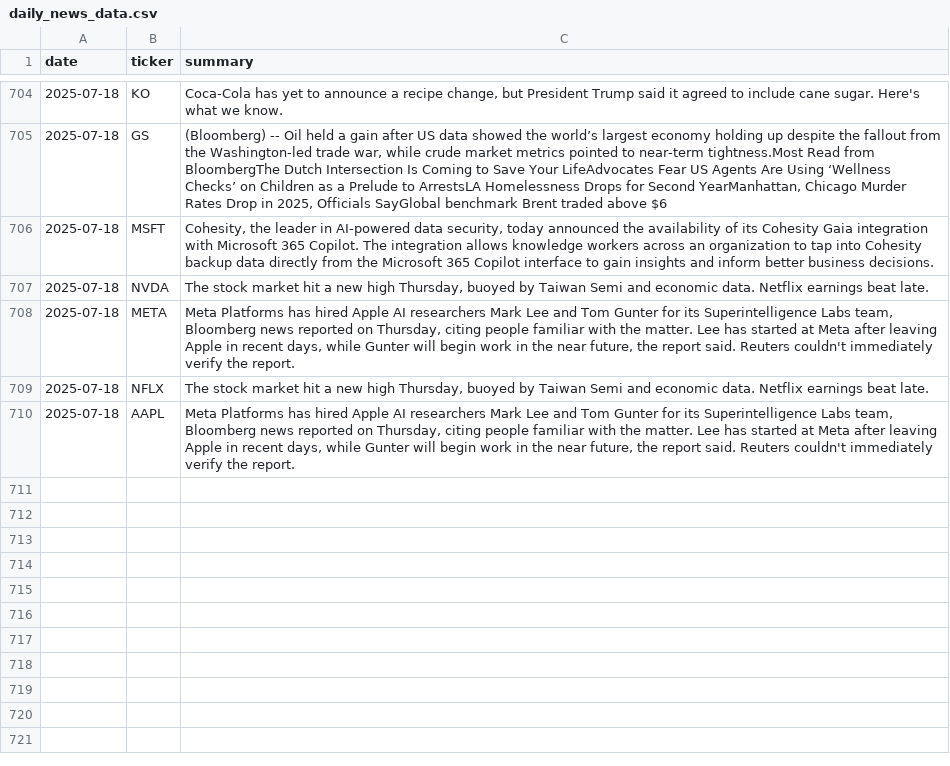
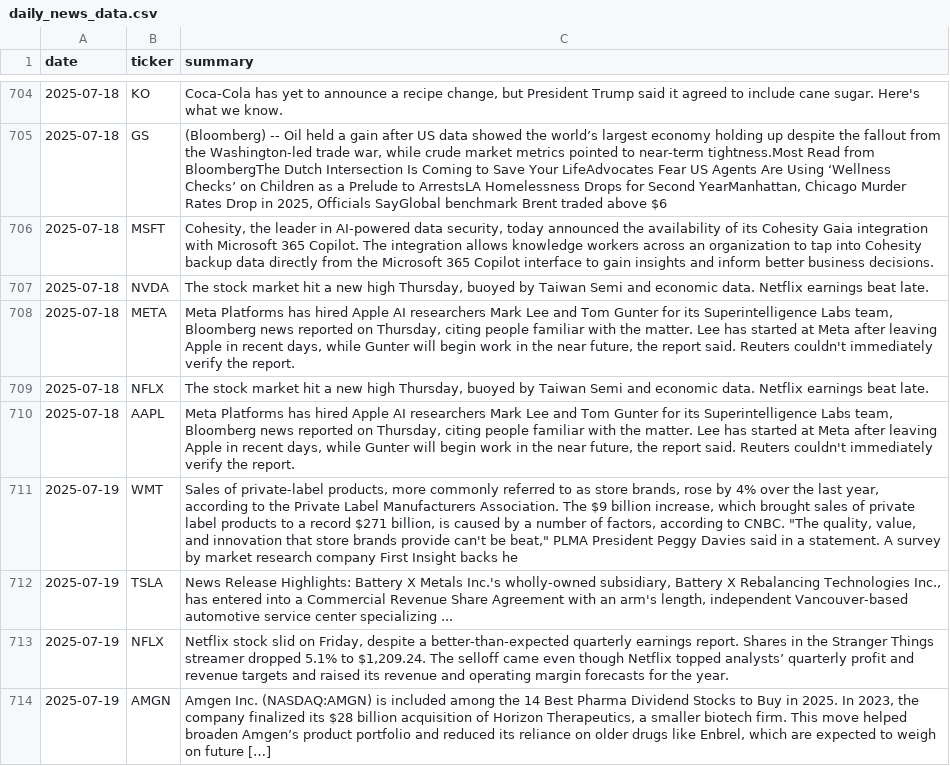
Before and after one commit to EmanFatima-ef/News_Sentiment_Analysis, a CSV file: daily_news_data.csv, drawn as a sheet; only a part is shown, gaps mark what is left out.

```diff
--- a/daily_news_data.csv
+++ b/daily_news_data.csv
@@ -710 +710,5 @@ date,ticker,summary
 2025-07-18,AAPL,"Meta Platforms has hired Apple AI researchers Mark Lee and Tom Gunter for its Superintelligence Labs team, Bloomberg news reported on Thursday, citing people familiar with the matter. Lee has started at Meta after leaving Apple in recent days, while Gunter will begin work in the near future, the report said. Reuters couldn't immediately verify the report."
+2025-07-19,WMT,"Sales of private-label products, more commonly referred to as store brands, rose by 4% over the last year, according to the Private Label Manufacturers Association. The $9 billion increase, which brought sales of private label products to a record $271 billion, is caused by a number of factors, according to CNBC. ""The quality, value, and innovation that store brands provide can't be beat,"" PLMA President Peggy Davies said in a statement. A survey by market research company First Insight backs he"
+2025-07-19,TSLA,"News Release Highlights: Battery X Metals Inc.'s wholly-owned subsidiary, Battery X Rebalancing Technologies Inc., has entered into a Commercial Revenue Share Agreement with an arm's length, independent Vancouver-based automotive service center specializing ..."
+2025-07-19,NFLX,"Netflix  stock slid on Friday, despite a better-than-expected quarterly earnings report.  Shares in the Stranger Things streamer dropped 5.1% to $1,209.24.  The selloff came even though  Netflix  topped analysts’ quarterly profit and revenue targets and raised its revenue and operating margin forecasts for the year."
+2025-07-19,AMGN,"Amgen Inc. (NASDAQ:AMGN) is included among the 14 Best Pharma Dividend Stocks to Buy in 2025. In 2023, the company finalized its $28 billion acquisition of Horizon Therapeutics, a smaller biotech firm. This move helped broaden Amgen’s product portfolio and reduced its reliance on older drugs like Enbrel, which are expected to weigh on future […]"
```
Also changed, not shown: daily_sentiment_counts.csv.
